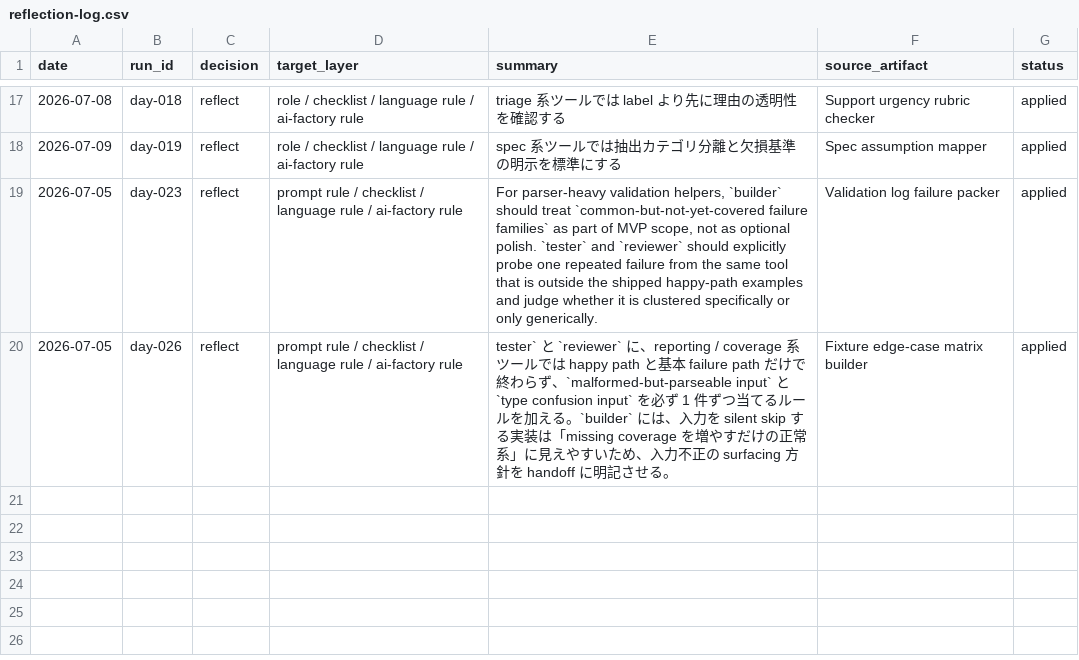
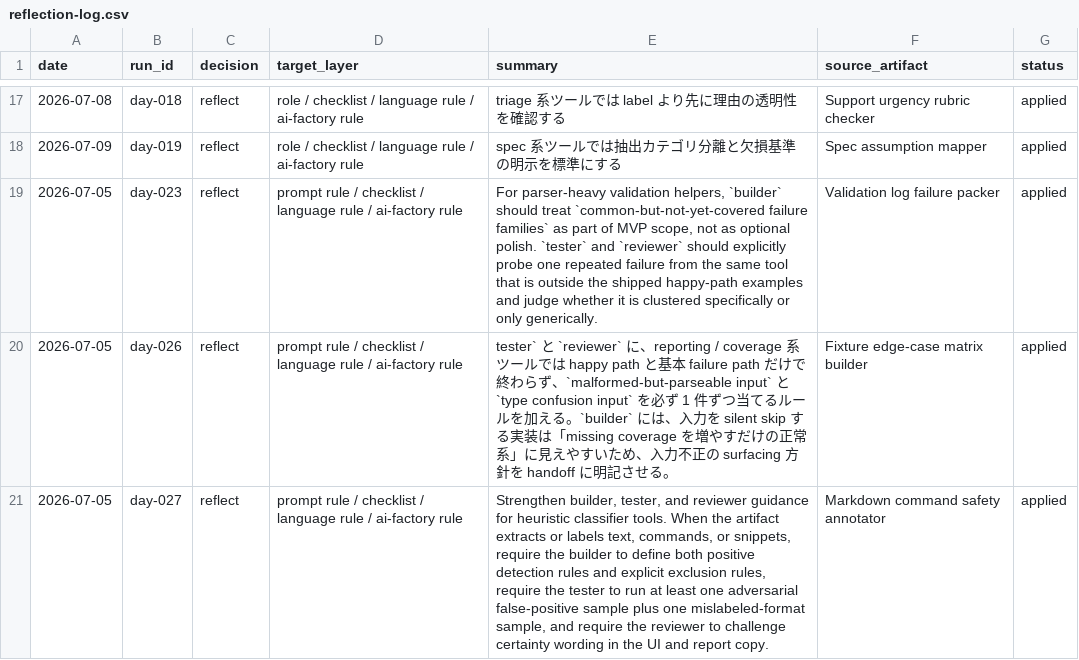
Before and after one commit to IT-Agent-OSS/it-agent, a CSV file: logs/reflection-log.csv, drawn as a sheet; only a part is shown, gaps mark what is left out; the diff names each change by its address in the sheet, - before the commit and + after, or states it on an @@ line.

Commit message:
Reflect Markdown command safety annotator learning from day-027

```diff
--- a/logs/reflection-log.csv
+++ b/logs/reflection-log.csv
+row 21: 2026-07-05 | day-027 | reflect | prompt rule / checklist / language rule / ai-factory rule | Strengthen builder, tester, and reviewer guidance for heuristic classifier tools. When the artifact extracts or labels text, commands, or snippets, require the builder to define both positive detection rules and explicit exclusion rules, require the tester to run at least one adversarial false-positive sample plus one mislabeled-format sample, and require the reviewer to challenge certainty wording in the UI and report copy. | Markdown command safety annotator | applied
```
Also changed, not shown: 1 other file.
